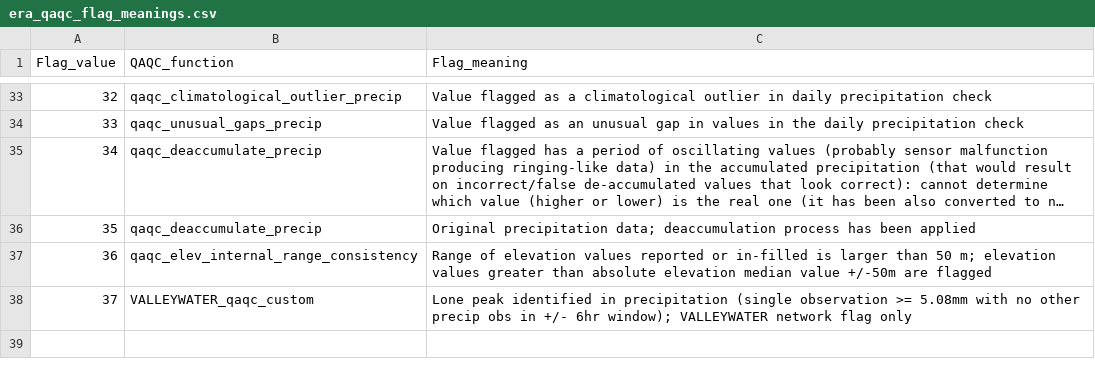
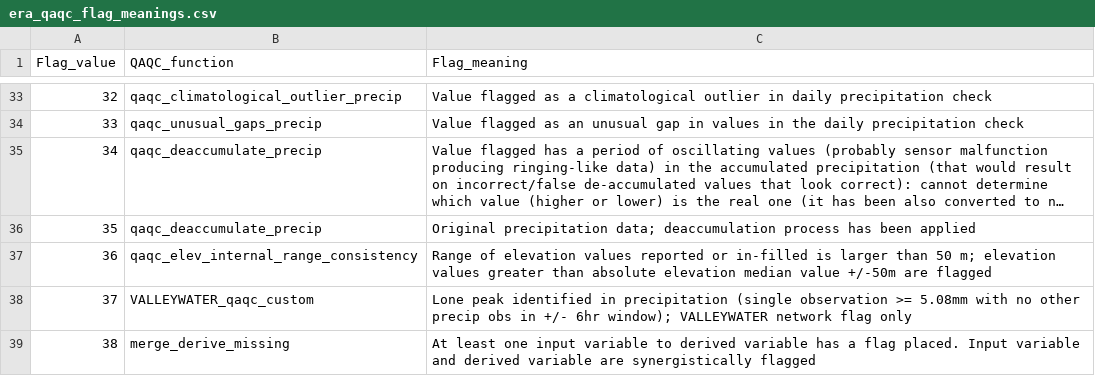
Before and after one commit to Eagle-Rock-Analytics/historical-obs-platform, a CSV file: test_platform/scripts/3_qaqc_data/era_qaqc_flag_meanings.csv, drawn as a sheet; only a part is shown, gaps mark what is left out; long unchanged cells end in ….

Commit message:
add synergistic flag

```diff
--- a/test_platform/scripts/3_qaqc_data/era_qaqc_flag_meanings.csv
+++ b/test_platform/scripts/3_qaqc_data/era_qaqc_flag_meanings.csv
@@ -38 +38,2 @@
 37,VALLEYWATER_qaqc_custom,Lone peak identified in precipitation (single observation >= 5.08mm with no other precip obs in +/- 6hr window); VALLEYWATER network flag only
+38,merge_derive_missing,At least one input variable to derived variable has a flag placed. Input variable and derived variable are synergistically flagged
```
Also changed, not shown: 1 other file.
